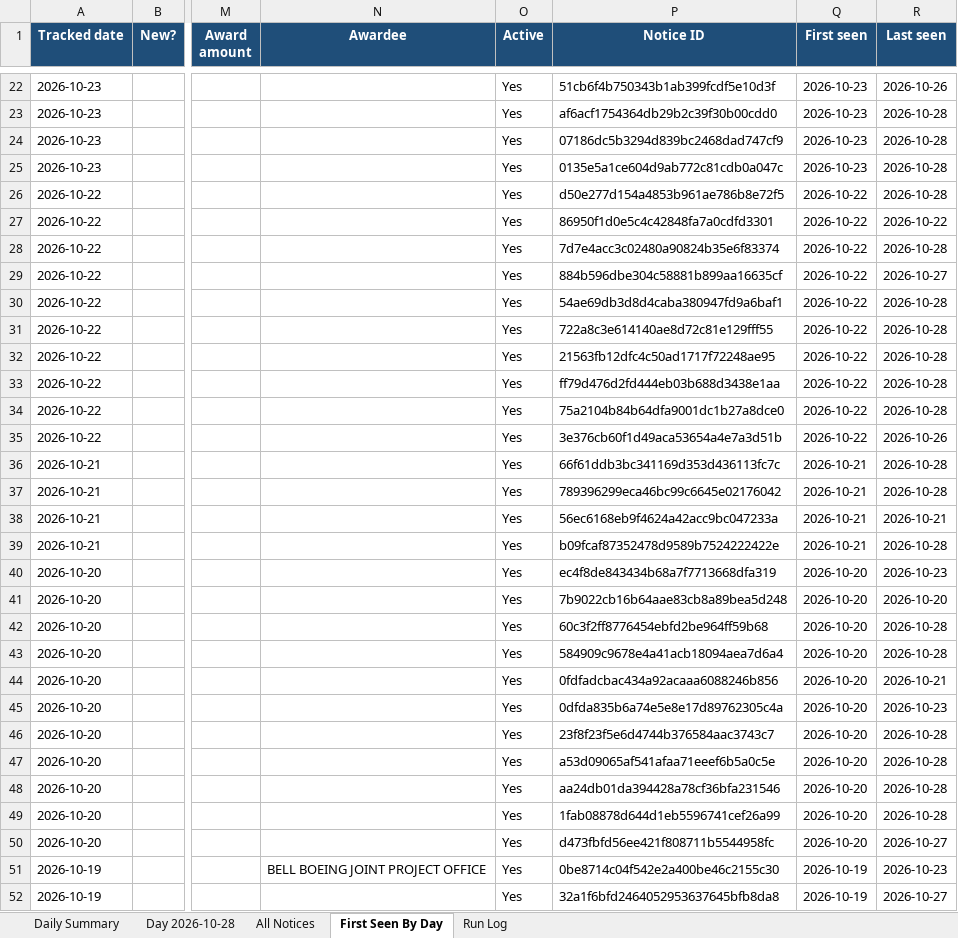
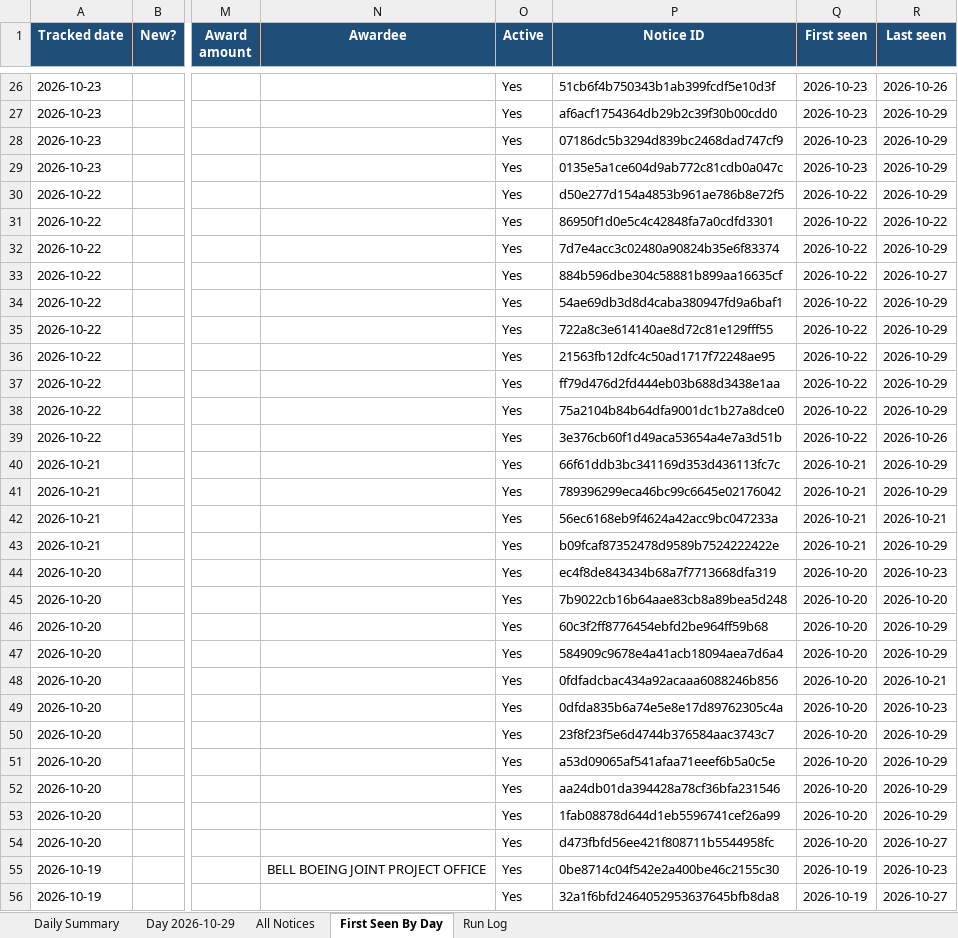
Before and after one commit to HexordiaHub/hexordia-sam-search, an Excel workbook: docs/v/SAM-daily-latest.xlsx, sheet First Seen By Day, drawn as a sheet; only a part is shown, gaps mark what is left out; values as stored, in another font and other column widths than the file's, no borders; addresses are those after the commit; the diff covers the shown part only; the diff names each change by its address in the sheet, - before the commit and + after, or states it on an @@ line.

```diff
--- a/docs/v/SAM-daily-latest.xlsx (sheet First Seen By Day)
+++ b/docs/v/SAM-daily-latest.xlsx (sheet First Seen By Day)
-sheet tab: Day 2026-10-28
+sheet tab: Day 2026-10-29
-R27:R30 (Last seen): 2026-10-28
+R27:R30 (Last seen): 2026-10-29
-R32 (Last seen): 2026-10-28
+R32 (Last seen): 2026-10-29
-R34:R38 (Last seen): 2026-10-28
+R34:R38 (Last seen): 2026-10-29
-R40:R41 (Last seen): 2026-10-28
+R40:R41 (Last seen): 2026-10-29
-R43 (Last seen): 2026-10-28
+R43 (Last seen): 2026-10-29
-R46:R47 (Last seen): 2026-10-28
+R46:R47 (Last seen): 2026-10-29
-R50:R53 (Last seen): 2026-10-28
+R50:R53 (Last seen): 2026-10-29
```
Also changed, not shown: 4 added rows, 8 removed rows, 21 edited cells and cell formats elsewhere in this sheet, sheet All Notices, sheet Day 2026-10-29, sheet Run Log, sheet Daily Summary, 20 other files.
